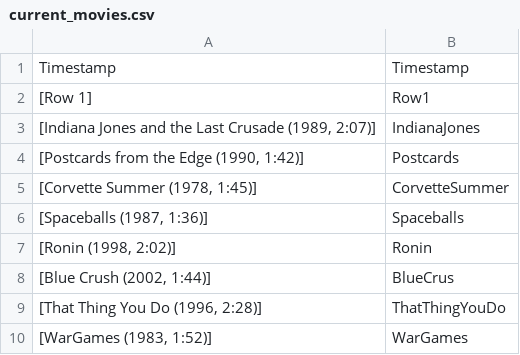
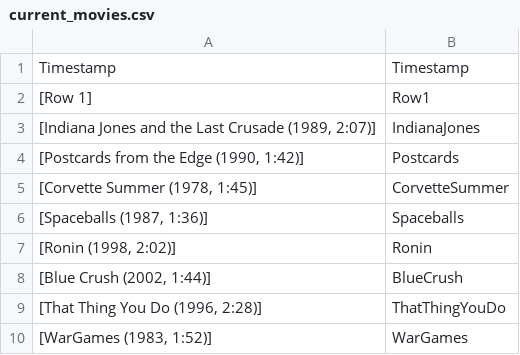
Before and after one commit to JCSzamosi/MovieNight, a CSV file: data/current_movies.csv, drawn as a sheet.

```diff
--- a/data/current_movies.csv
+++ b/data/current_movies.csv
@@ -7,3 +7,3 @@
 " [Ronin (1998, 2:02)]",Ronin
-" [Blue Crush (2002, 1:44)]",BlueCrus
+" [Blue Crush (2002, 1:44)]",BlueCrush
 " [That Thing You Do (1996, 2:28)]",ThatThingYouDo
```
Also changed, not shown: 3 other files.
